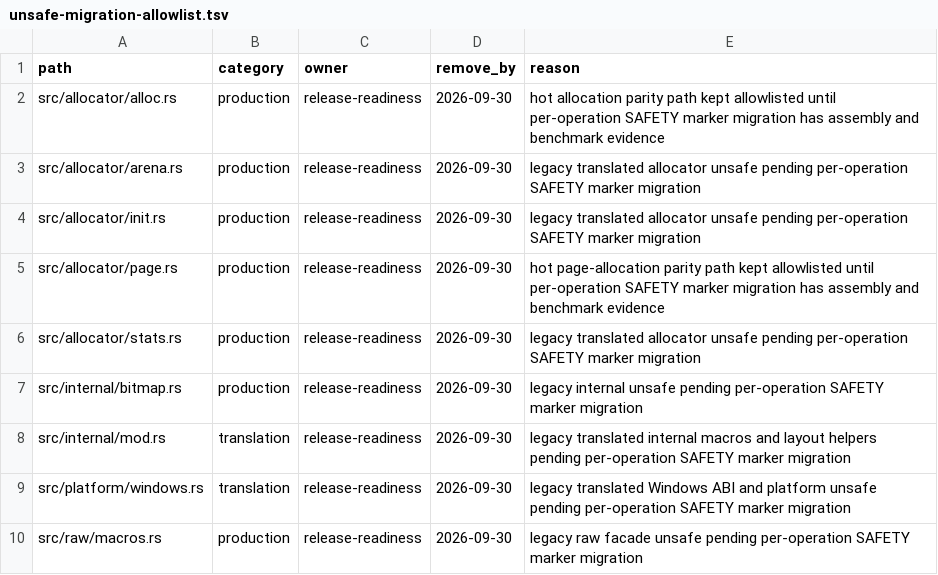
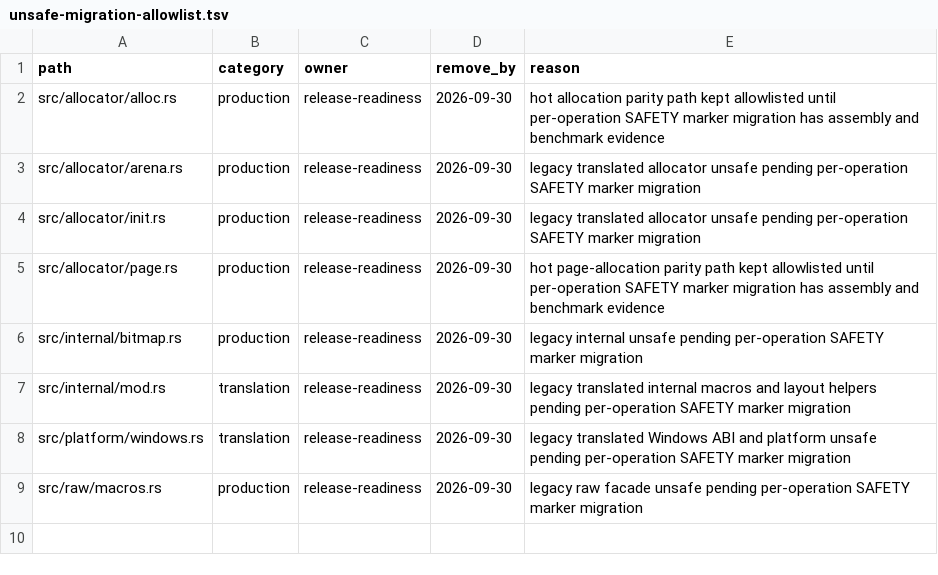
Before and after one commit to whb07/rimalloc, a TSV file: docs/unsafe-migration-allowlist.tsv, drawn as a sheet.

```diff
--- a/docs/unsafe-migration-allowlist.tsv
+++ b/docs/unsafe-migration-allowlist.tsv
@@ -5,3 +5,2 @@ src/allocator/init.rs	production	release-readiness	2026-09-30	legacy translated
 src/allocator/page.rs	production	release-readiness	2026-09-30	hot page-allocation parity path kept allowlisted until per-operation SAFETY marker migration has assembly and benchmark evidence
-src/allocator/stats.rs	production	release-readiness	2026-09-30	legacy translated allocator unsafe pending per-operation SAFETY marker migration
 src/internal/bitmap.rs	production	release-readiness	2026-09-30	legacy internal unsafe pending per-operation SAFETY marker migration
```
Also changed, not shown: docs/unsafe-audit-evidence.tsv, 7 other files.
